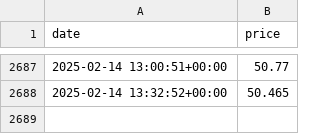
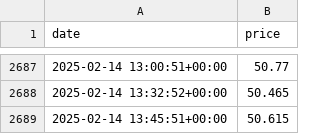
Before and after one commit to vsevolodnedora/frequent_small_collectors, a CSV file: data/ingmarkets_dutch_ttf_prices.csv, drawn as a sheet; only a part is shown, gaps mark what is left out; the diff names each change by its address in the sheet, - before the commit and + after, or states it on an @@ line.

Commit message:
Add data

```diff
--- a/data/ingmarkets_dutch_ttf_prices.csv
+++ b/data/ingmarkets_dutch_ttf_prices.csv
+row 2689: 2025-02-14 13:45:51+00:00 | 50.615
```
